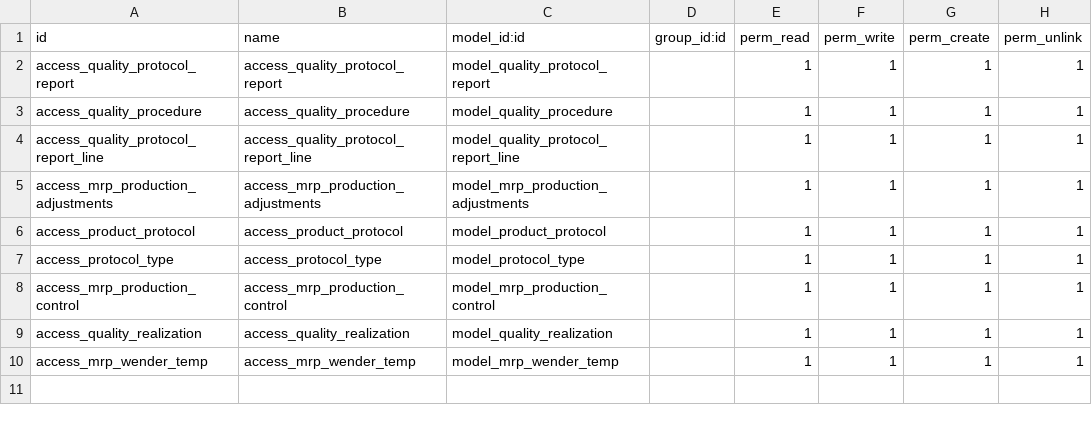
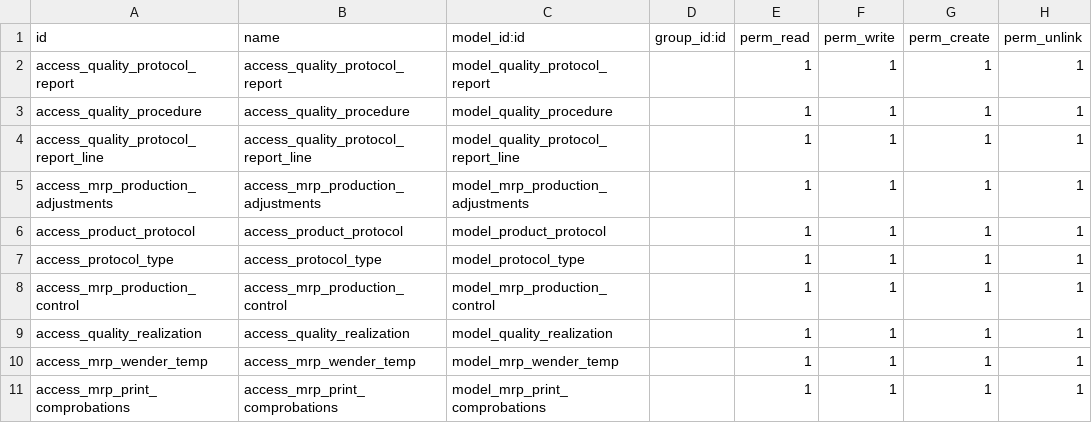
Before and after one commit to Pexego/PXGO_00064_2014_PHA, a CSV file: project-addons/quality_protocol_report/security/ir.model.access.csv, drawn as a sheet; the diff names each change by its address in the sheet, - before the commit and + after, or states it on an @@ line.

```diff
--- a/project-addons/quality_protocol_report/security/ir.model.access.csv
+++ b/project-addons/quality_protocol_report/security/ir.model.access.csv
+row 11: access_mrp_print_comprobations | access_mrp_print_comprobations | model_mrp_print_comprobations |  | 1 | 1 | 1 | 1
```
Also changed, not shown: 2 other files.
